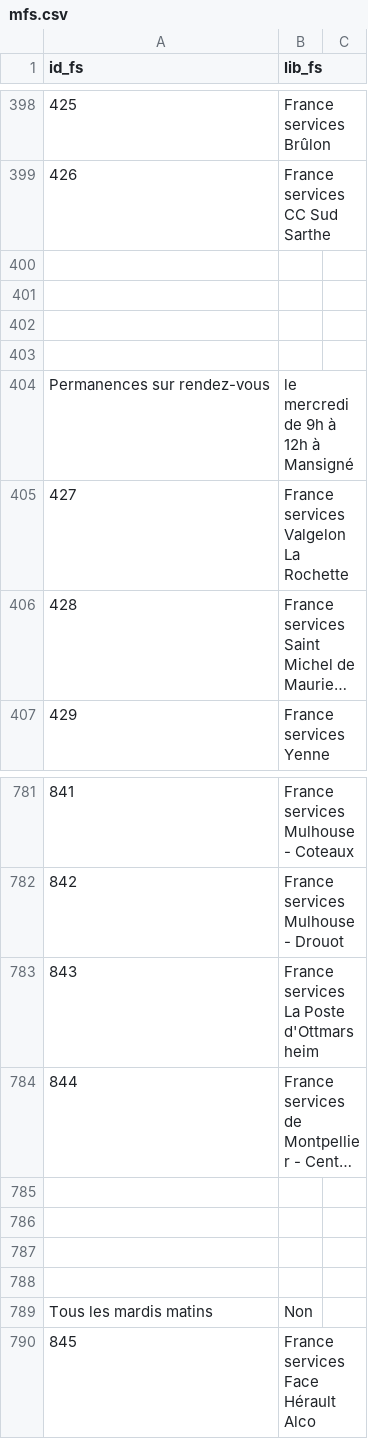
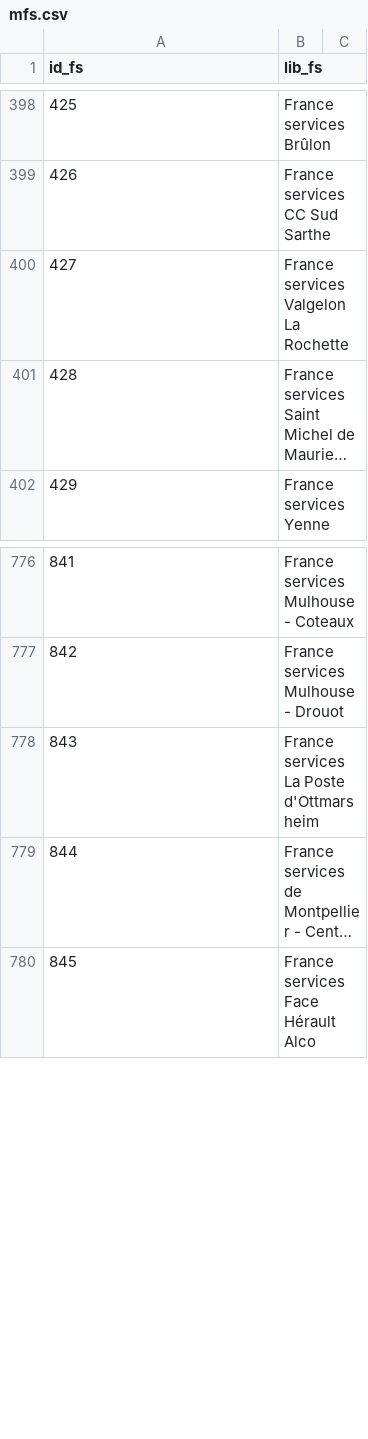
Before and after one commit to etalab-ia/franceservices-frontend, a CSV file: public/mfs.csv, drawn as a sheet; only a part is shown, gaps mark what is left out; long unchanged cells end in …; the diff names each change by its address in the sheet, - before the commit and + after, or states it on an @@ line.

```diff
--- a/public/mfs.csv
+++ b/public/mfs.csv
-row 400: (empty)
-row 401: (empty)
-row 402: (empty)
-row 403: (empty)
-row 404: Permanences sur rendez-vous | le mercredi de 9h à 12h à Mansigné
-row 785: (empty)
-row 786: (empty)
-row 787: (empty)
-row 788: (empty)
-row 789: Tous les mardis matins | Non
```
Also changed, not shown: 11 other files.
